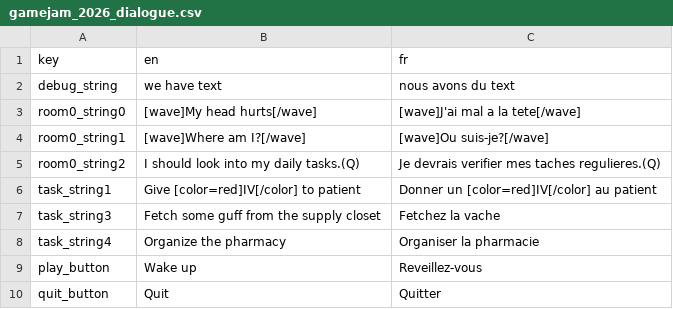
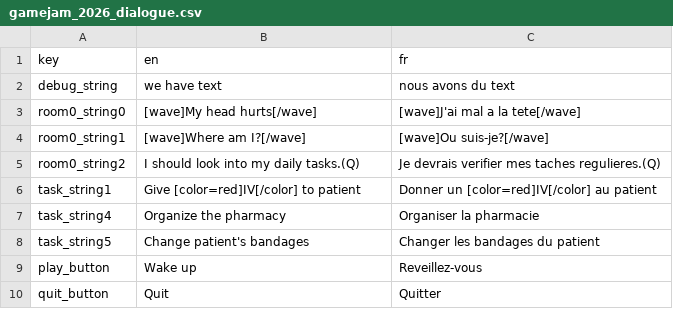
Before and after one commit to afourneaux/codename-matt-2026, a CSV file: assets/strings/gamejam_2026_dialogue.csv, drawn as a sheet; only a part is shown; removed rows and columns are numbered as before the commit, all else as after; the diff names each change by its address in the sheet, - before the commit and + after, or states it on an @@ line.

Commit message:
Bandage assets

```diff
--- a/assets/strings/gamejam_2026_dialogue.csv
+++ b/assets/strings/gamejam_2026_dialogue.csv
-row 7: task_string3 | Fetch some guff from the supply closet | Fetchez la vache
+row 8: task_string5 | Change patient's bandages | Changer les bandages du patient
```
Also changed, not shown: 10 other files.
